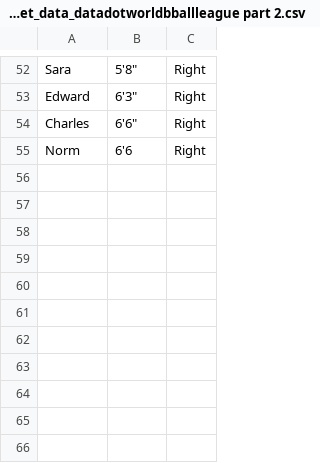
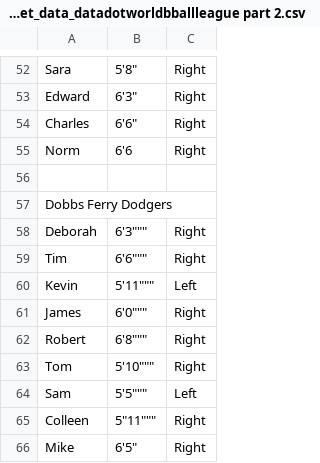
Before and after one commit to BaterKari/First-Respository, a CSV file: jonloyens-an-intro-to-dataworld-dataset_data_datadotworldbballleague part 2.csv, drawn as a sheet; only a part is shown, gaps mark what is left out; the diff names each change by its address in the sheet, - before the commit and + after, or states it on an @@ line.

Commit message:
Update jonloyens-an-intro-to-dataworld-dataset_data_datadotworldbballleague part 2.csv

```diff
--- a/jonloyens-an-intro-to-dataworld-dataset_data_datadotworldbballleague part 2.csv
+++ b/jonloyens-an-intro-to-dataworld-dataset_data_datadotworldbballleague part 2.csv
+row 56: (empty)
+row 57: Dobbs Ferry Dodgers
+row 58: Deborah | 6'3""" | Right
+row 59: Tim | 6'6""" | Right
+row 60: Kevin | 5'11""" | Left
+row 61: James | 6'0""" | Right
+row 62: Robert | 6'8""" | Right
+row 63: Tom | 5'10""" | Right
+row 64: Sam | 5'5""" | Left
+row 65: Colleen | 5"11""" | Right
+row 66: Mike | 6'5" | Right
```
